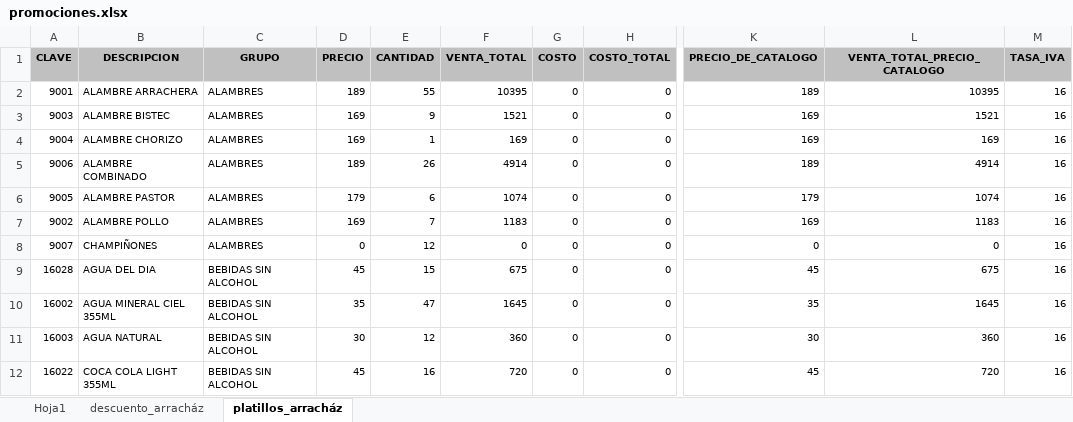
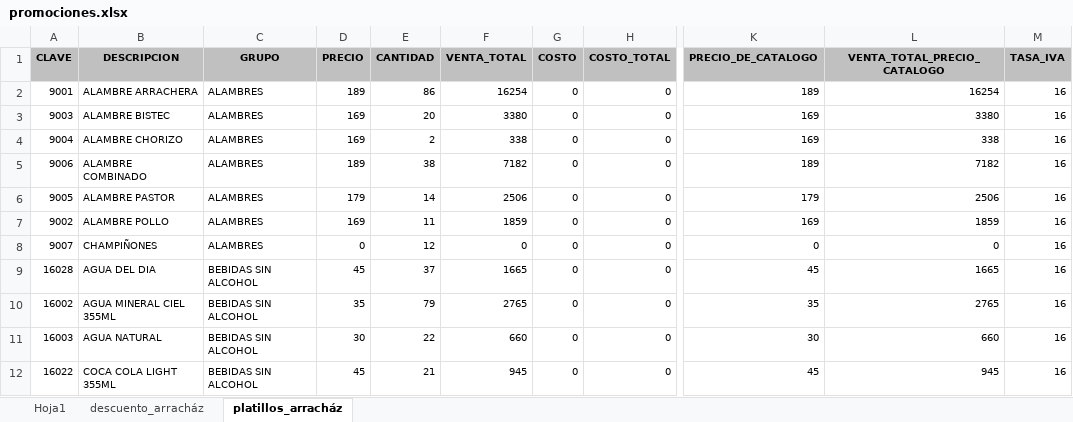
Before and after one commit to FerUlaje/Evaluacion-Restaurantes, an Excel workbook: datasets/promociones.xlsx, sheet platillos_arracház, drawn as a sheet; only a part is shown, gaps mark what is left out; values as stored, in another font and other column widths than the file's, no borders; the diff covers the shown part only; the diff names each change by its address in the sheet, - before the commit and + after, or states it on an @@ line.

Commit message:
Semana 12

```diff
--- a/datasets/promociones.xlsx (sheet platillos_arracház)
+++ b/datasets/promociones.xlsx (sheet platillos_arracház)
-E2 (CANTIDAD): 55
+E2 (CANTIDAD): 86
-F2 (VENTA_TOTAL): 10395
+F2 (VENTA_TOTAL): 16254
-L2 (VENTA_TOTAL_PRECIO_CATALOGO): 10395
+L2 (VENTA_TOTAL_PRECIO_CATALOGO): 16254
-E3 (CANTIDAD): 9
+E3 (CANTIDAD): 20
-F3 (VENTA_TOTAL): 1521
+F3 (VENTA_TOTAL): 3380
-L3 (VENTA_TOTAL_PRECIO_CATALOGO): 1521
+L3 (VENTA_TOTAL_PRECIO_CATALOGO): 3380
-E4 (CANTIDAD): 1
+E4 (CANTIDAD): 2
-F4 (VENTA_TOTAL): 169
+F4 (VENTA_TOTAL): 338
-L4 (VENTA_TOTAL_PRECIO_CATALOGO): 169
+L4 (VENTA_TOTAL_PRECIO_CATALOGO): 338
-E5 (CANTIDAD): 26
+E5 (CANTIDAD): 38
-F5 (VENTA_TOTAL): 4914
+F5 (VENTA_TOTAL): 7182
-L5 (VENTA_TOTAL_PRECIO_CATALOGO): 4914
+L5 (VENTA_TOTAL_PRECIO_CATALOGO): 7182
-E6 (CANTIDAD): 6
+E6 (CANTIDAD): 14
-F6 (VENTA_TOTAL): 1074
+F6 (VENTA_TOTAL): 2506
-L6 (VENTA_TOTAL_PRECIO_CATALOGO): 1074
+L6 (VENTA_TOTAL_PRECIO_CATALOGO): 2506
-E7 (CANTIDAD): 7
+E7 (CANTIDAD): 11
-F7 (VENTA_TOTAL): 1183
+F7 (VENTA_TOTAL): 1859
-L7 (VENTA_TOTAL_PRECIO_CATALOGO): 1183
+L7 (VENTA_TOTAL_PRECIO_CATALOGO): 1859
-E9 (CANTIDAD): 15
+E9 (CANTIDAD): 37
-F9 (VENTA_TOTAL): 675
+F9 (VENTA_TOTAL): 1665
-L9 (VENTA_TOTAL_PRECIO_CATALOGO): 675
+L9 (VENTA_TOTAL_PRECIO_CATALOGO): 1665
-E10 (CANTIDAD): 47
+E10 (CANTIDAD): 79
-F10 (VENTA_TOTAL): 1645
+F10 (VENTA_TOTAL): 2765
-L10 (VENTA_TOTAL_PRECIO_CATALOGO): 1645
+L10 (VENTA_TOTAL_PRECIO_CATALOGO): 2765
-E11 (CANTIDAD): 12
+E11 (CANTIDAD): 22
-F11 (VENTA_TOTAL): 360
+F11 (VENTA_TOTAL): 660
-L11 (VENTA_TOTAL_PRECIO_CATALOGO): 360
+L11 (VENTA_TOTAL_PRECIO_CATALOGO): 660
-E12 (CANTIDAD): 16
+E12 (CANTIDAD): 21
-F12 (VENTA_TOTAL): 720
+F12 (VENTA_TOTAL): 945
-L12 (VENTA_TOTAL_PRECIO_CATALOGO): 720
+L12 (VENTA_TOTAL_PRECIO_CATALOGO): 945
```
Also changed, not shown: 12 added rows, 431 edited cells and cell formats elsewhere in this sheet, sheet descuento_arracház.
